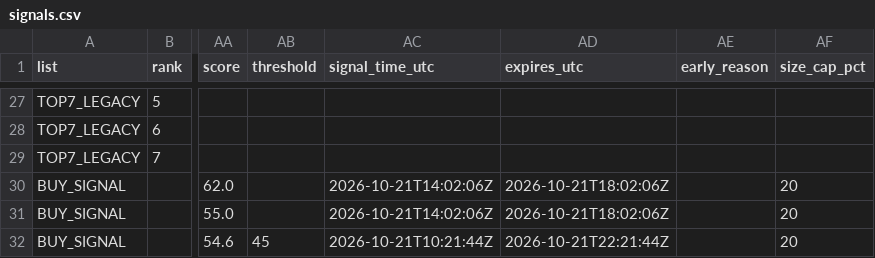
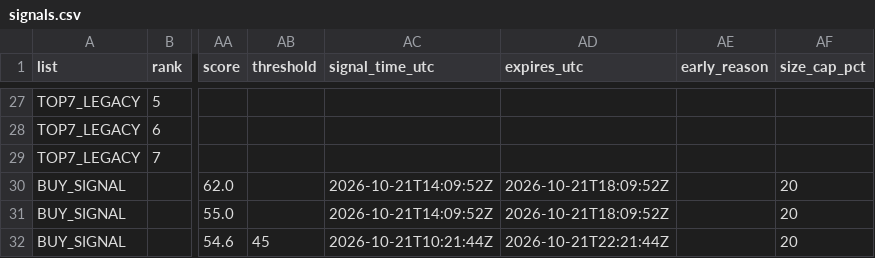
Before and after one commit to fu5202ture-beep/cqs-dashboard, a CSV file: signals.csv, drawn as a sheet; only a part is shown, gaps mark what is left out; the diff names each change by its address in the sheet, - before the commit and + after, or states it on an @@ line.

```diff
--- a/signals.csv
+++ b/signals.csv
-AC30:AC31 (signal_time_utc): 2026-10-21T14:02:06Z
+AC30:AC31 (signal_time_utc): 2026-10-21T14:09:52Z
-AD30:AD31 (expires_utc): 2026-10-21T18:02:06Z
+AD30:AD31 (expires_utc): 2026-10-21T18:09:52Z
```
Also changed, not shown: 2 other files.
